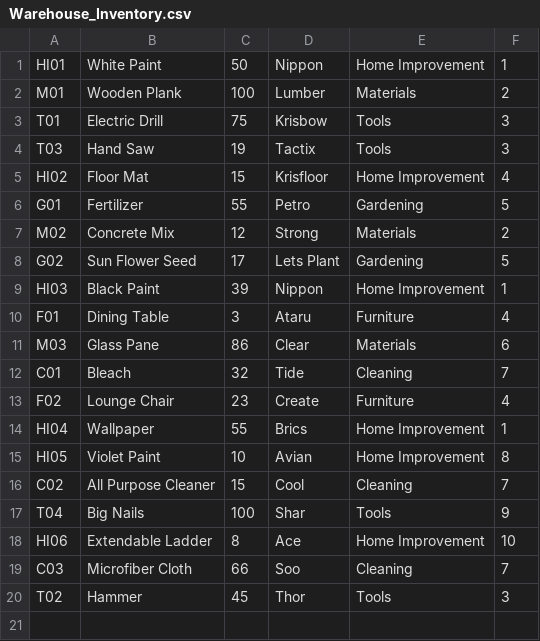
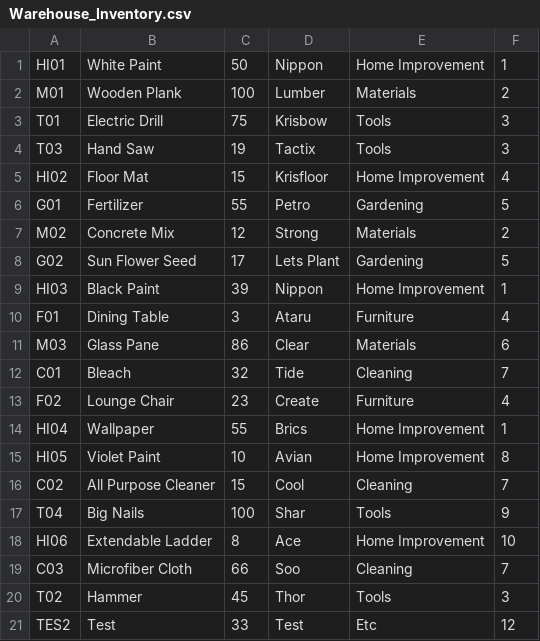
Before and after one commit to ireneselena/Module_1_Capstone_Project, a CSV file: data/Warehouse_Inventory.csv, drawn as a sheet; the diff names each change by its address in the sheet, - before the commit and + after, or states it on an @@ line.

```diff
--- a/data/Warehouse_Inventory.csv
+++ b/data/Warehouse_Inventory.csv
+row 21: TES2 | Test | 33 | Test | Etc | 12
```
Also changed, not shown: 3 other files.
